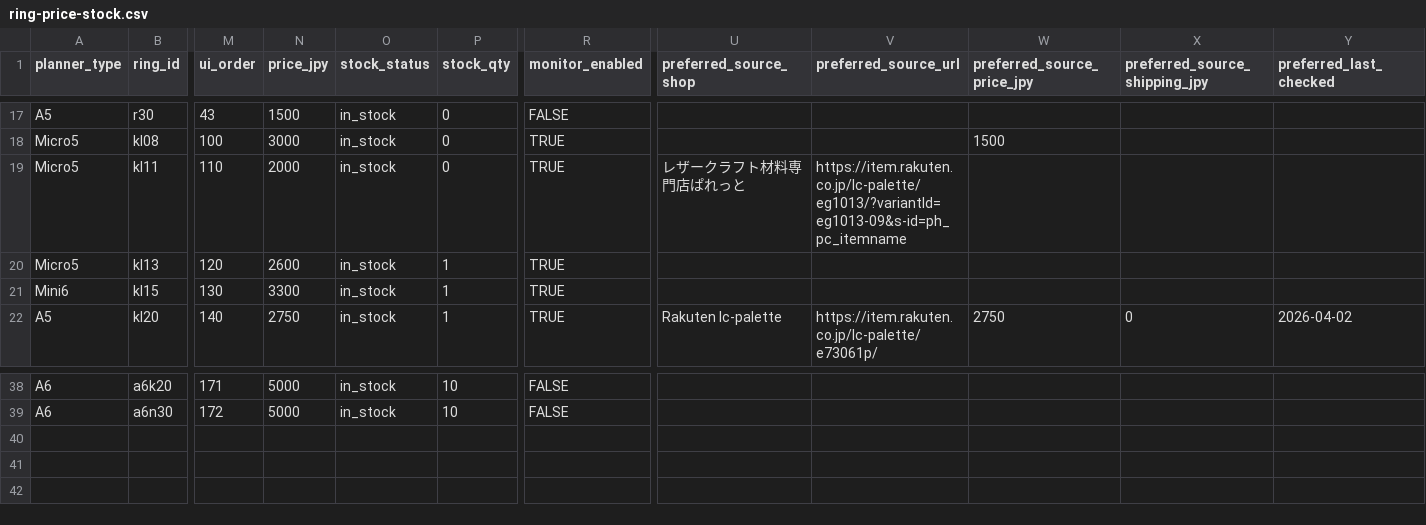
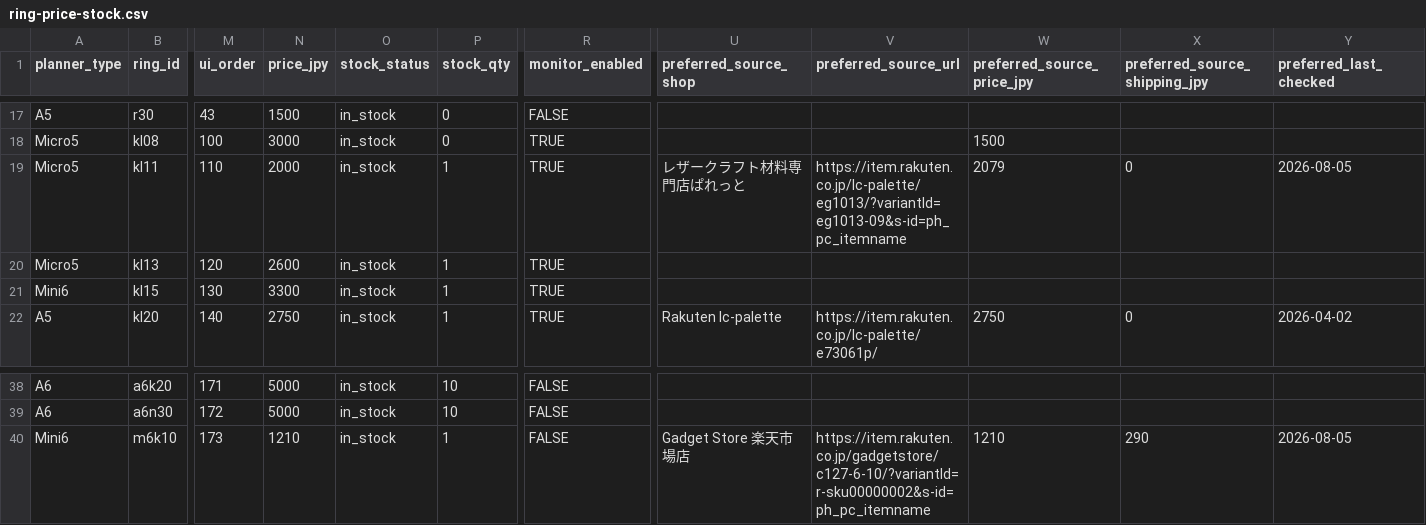
Before and after one commit to you0810jmsdf/ns-factory, a CSV file: order_estimate/ring-price-stock.csv, drawn as a sheet; only a part is shown, gaps mark what is left out; rows hold the shown columns only; the diff names each change by its address in the sheet, - before the commit and + after, or states it on an @@ line.

Commit message:
Update ring-price-stock.csv via admin page (2026-08-05T03:55:59.985Z)

```diff
--- a/order_estimate/ring-price-stock.csv
+++ b/order_estimate/ring-price-stock.csv
-P19 (stock_qty): 0
+P19 (stock_qty): 1
-W19 (preferred_source_price_jpy): (empty)
+W19 (preferred_source_price_jpy): 2079
-X19 (preferred_source_shipping_jpy): (empty)
+X19 (preferred_source_shipping_jpy): 0
-Y19 (preferred_last_checked): (empty)
+Y19 (preferred_last_checked): 2026-08-05
+row 40: Mini6 | m6k10 | 173 | 1210 | in_stock | 1 | FALSE | Gadget Store 楽天市場店 | https://item.rakuten.co.jp/gadgetstore/c127-6-10/?variantId=r-sku00000002&s-id=ph_pc_itemname | 1210 | 290 | 2026-08-05
```
